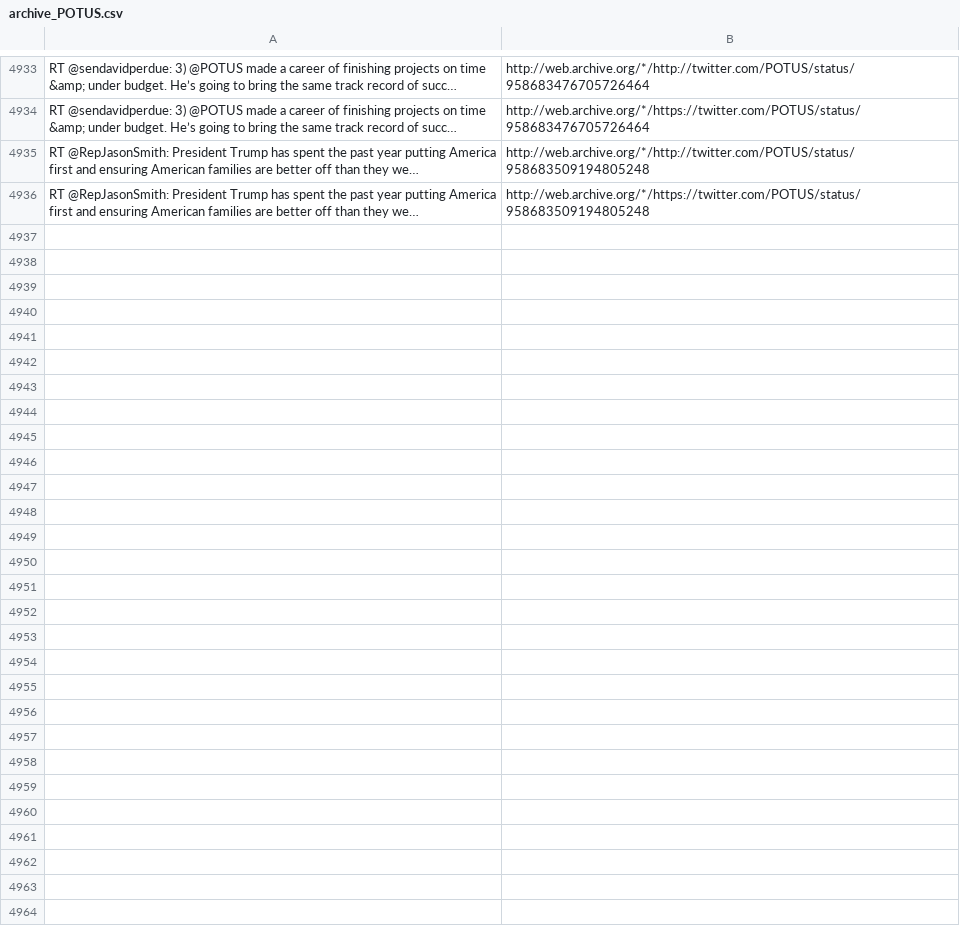
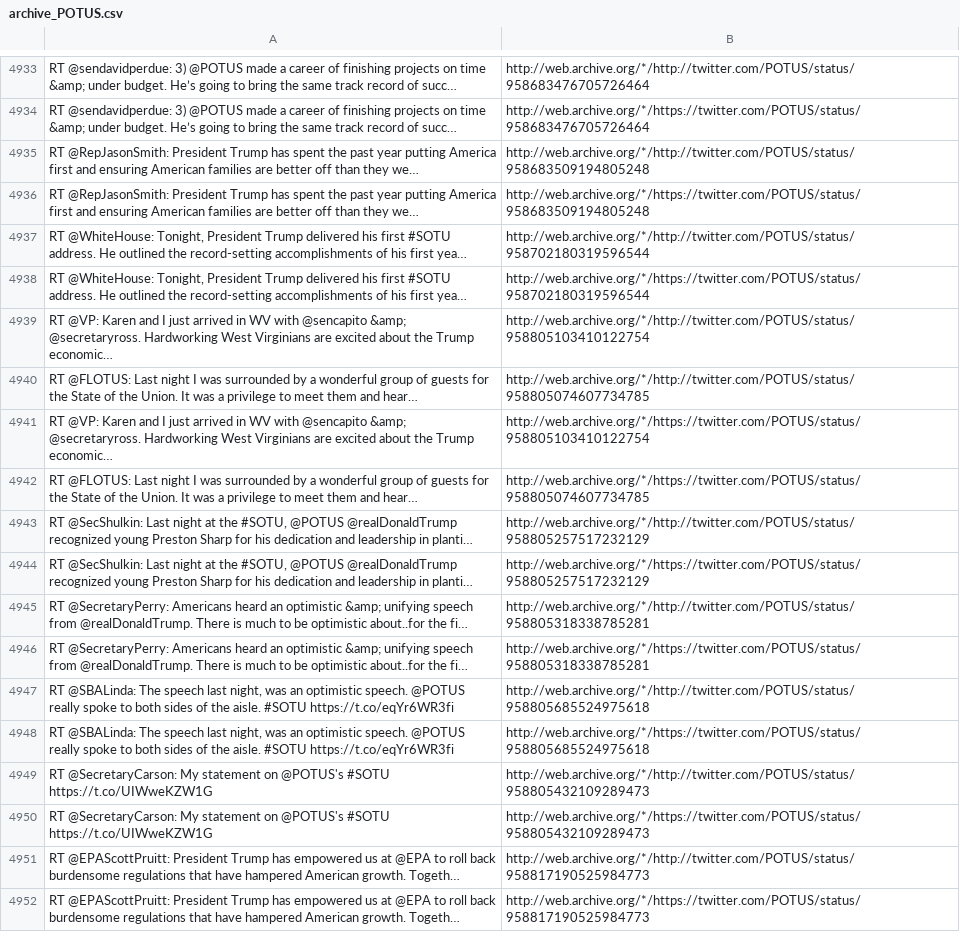
Before and after one commit to patrick-brian-mooney/archive-junta, a CSV file: data/archive_POTUS.csv, drawn as a sheet; only a part is shown, gaps mark what is left out; the diff names each change by its address in the sheet, - before the commit and + after, or states it on an @@ line.

```diff
--- a/data/archive_POTUS.csv
+++ b/data/archive_POTUS.csv
+row 4937: RT @WhiteHouse: Tonight, President Trump delivered his first #SOTU address. He outlined the record-setting accomplishments of his first yea… | http://web.archive.org/*/http://twitter.com/POTUS/status/958702180319596544
+row 4938: RT @WhiteHouse: Tonight, President Trump delivered his first #SOTU address. He outlined the record-setting accomplishments of his first yea… | http://web.archive.org/*/https://twitter.com/POTUS/status/958702180319596544
+row 4939: RT @VP: Karen and I just arrived in WV with @sencapito &amp; @secretaryross. Hardworking West Virginians are excited about the Trump economic… | http://web.archive.org/*/http://twitter.com/POTUS/status/958805103410122754
+row 4940: RT @FLOTUS: Last night I was surrounded by a wonderful group of guests for the State of the Union. It was a privilege to meet them and hear… | http://web.archive.org/*/http://twitter.com/POTUS/status/958805074607734785
+row 4941: RT @VP: Karen and I just arrived in WV with @sencapito &amp; @secretaryross. Hardworking West Virginians are excited about the Trump economic… | http://web.archive.org/*/https://twitter.com/POTUS/status/958805103410122754
+row 4942: RT @FLOTUS: Last night I was surrounded by a wonderful group of guests for the State of the Union. It was a privilege to meet them and hear… | http://web.archive.org/*/https://twitter.com/POTUS/status/958805074607734785
+row 4943: RT @SecShulkin: Last night at the #SOTU, @POTUS @realDonaldTrump recognized young Preston Sharp for his dedication and leadership in planti… | http://web.archive.org/*/http://twitter.com/POTUS/status/958805257517232129
+row 4944: RT @SecShulkin: Last night at the #SOTU, @POTUS @realDonaldTrump recognized young Preston Sharp for his dedication and leadership in planti… | http://web.archive.org/*/https://twitter.com/POTUS/status/958805257517232129
+row 4945: RT @SecretaryPerry: Americans heard an optimistic &amp; unifying speech from @realDonaldTrump. There is much to be optimistic about..for the fi… | http://web.archive.org/*/http://twitter.com/POTUS/status/958805318338785281
+row 4946: RT @SecretaryPerry: Americans heard an optimistic &amp; unifying speech from @realDonaldTrump. There is much to be optimistic about..for the fi… | http://web.archive.org/*/https://twitter.com/POTUS/status/958805318338785281
+row 4947: RT @SBALinda: The speech last night, was an optimistic speech. @POTUS really spoke to both sides of the aisle. #SOTU https://t.co/eqYr6WR3fi | http://web.archive.org/*/http://twitter.com/POTUS/status/958805685524975618
+row 4948: RT @SBALinda: The speech last night, was an optimistic speech. @POTUS really spoke to both sides of the aisle. #SOTU https://t.co/eqYr6WR3fi | http://web.archive.org/*/https://twitter.com/POTUS/status/958805685524975618
+row 4949: RT @SecretaryCarson: My statement on @POTUS's #SOTU https://t.co/UIWweKZW1G | http://web.archive.org/*/http://twitter.com/POTUS/status/958805432109289473
+row 4950: RT @SecretaryCarson: My statement on @POTUS's #SOTU https://t.co/UIWweKZW1G | http://web.archive.org/*/https://twitter.com/POTUS/status/958805432109289473
+row 4951: RT @EPAScottPruitt: President Trump has empowered us at @EPA to roll back burdensome regulations that have hampered American growth. Togeth… | http://web.archive.org/*/http://twitter.com/POTUS/status/958817190525984773
+row 4952: RT @EPAScottPruitt: President Trump has empowered us at @EPA to roll back burdensome regulations that have hampered American growth. Togeth… | http://web.archive.org/*/https://twitter.com/POTUS/status/958817190525984773
```
Also changed, not shown: data/archive_EPAScottPruitt.csv, data/archive_JessicaDitto45.csv, 32 other files.
